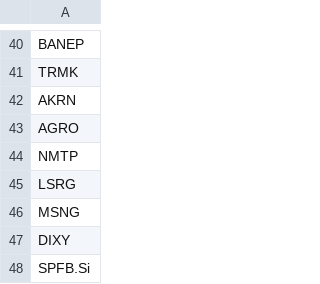
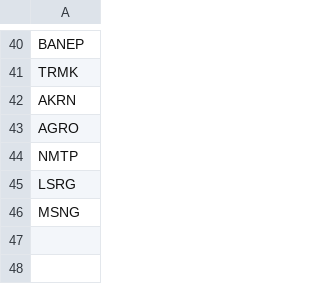
Before and after one commit to lamres/capm_shiny, a CSV file: data/rtsi_tickers.csv, drawn as a sheet; only a part is shown, gaps mark what is left out.

Commit message:
Ticker list has been fixed

```diff
--- a/data/rtsi_tickers.csv
+++ b/data/rtsi_tickers.csv
@@ -46,3 +46 @@ LSRG
 MSNG
-DIXY
-SPFB.Si
```
